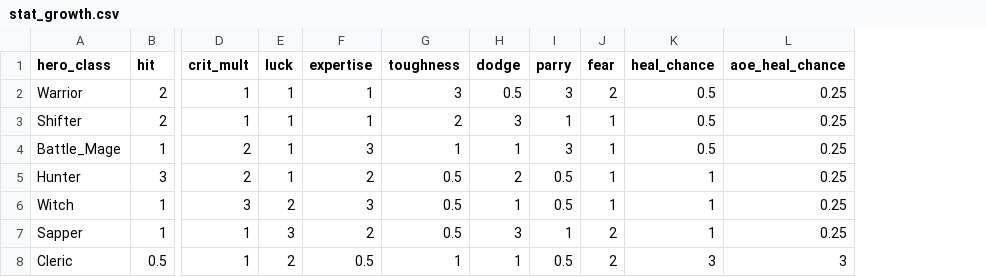
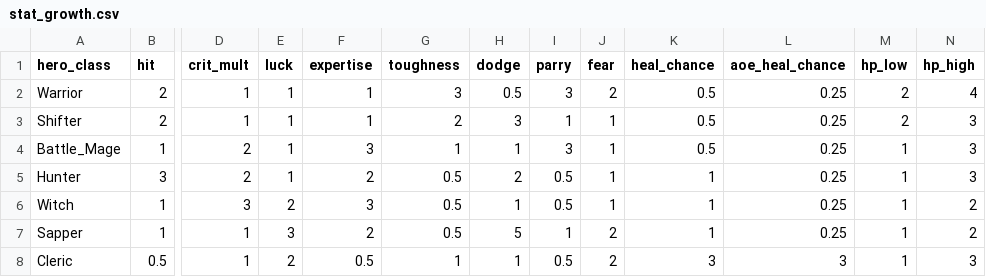
Before and after one commit to theobigdog/Slayer_Next_Gen, a CSV file: supporting_docs/stat_growth.csv, drawn as a sheet; only a part is shown, gaps mark what is left out; the diff names each change by its address in the sheet, - before the commit and + after, or states it on an @@ line.

```diff
--- a/supporting_docs/stat_growth.csv
+++ b/supporting_docs/stat_growth.csv
+column M (hp_low), rows 2-8: 2 | 2 | 1 | 1 | 1 | 1 | 1
+column N (hp_high), rows 2-8: 4 | 3 | 3 | 3 | 2 | 2 | 3
-H7 (dodge): 3
+H7 (dodge): 5
```
Also changed, not shown: 5 other files.
